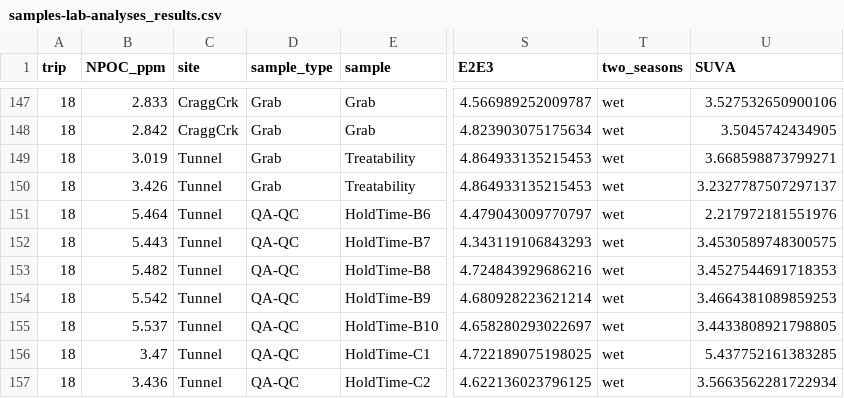
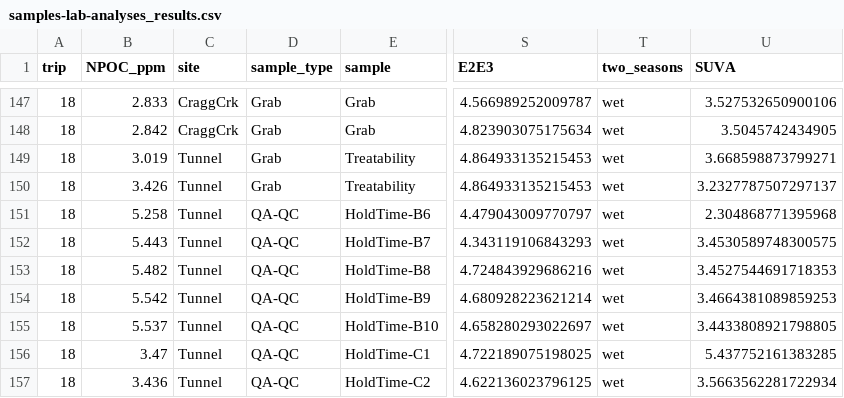
Before and after one commit to HJMcSorley/UBC_MSc_thesis, a CSV file: R-outputs_UBC-forWater-MSc_HMc/samples-lab-analyses_results.csv, drawn as a sheet; only a part is shown, gaps mark what is left out; the diff names each change by its address in the sheet, - before the commit and + after, or states it on an @@ line.

```diff
--- a/R-outputs_UBC-forWater-MSc_HMc/samples-lab-analyses_results.csv
+++ b/R-outputs_UBC-forWater-MSc_HMc/samples-lab-analyses_results.csv
-B151 (NPOC_ppm): 5.464
+B151 (NPOC_ppm): 5.258
-U151 (SUVA): 2.217972181551976
+U151 (SUVA): 2.304868771395968
```
Also changed, not shown: R-outputs_UBC-forWater-MSc_HMc/Results_complete.csv, R-outputs_UBC-forWater-MSc_HMc/TOCV_results.csv, 21 other files.
